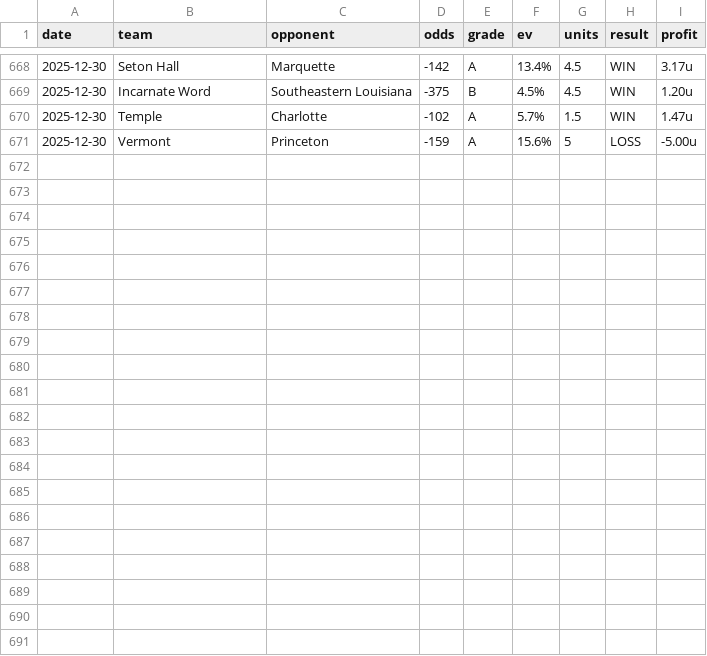
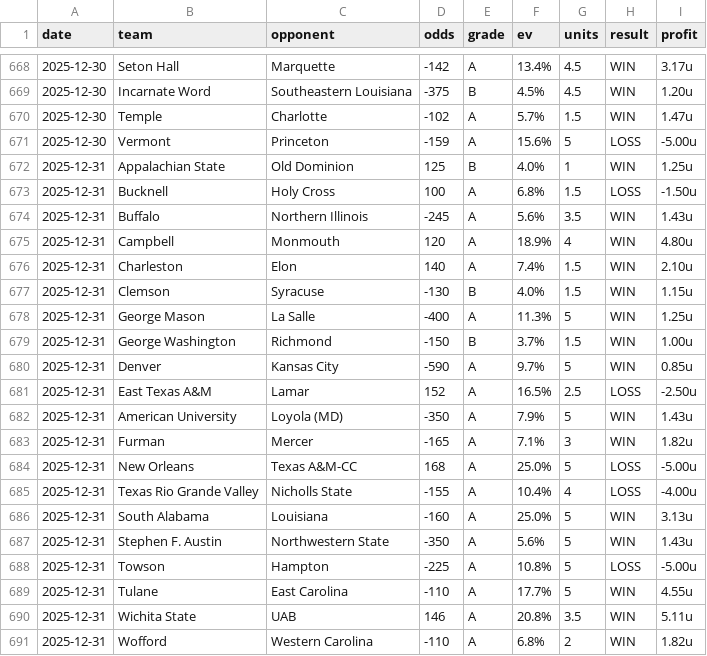
Before and after one commit to dpk1212/nhl-savant, a CSV file: public/data/cbb-picks-completed.csv, drawn as a sheet; only a part is shown, gaps mark what is left out; the diff names each change by its address in the sheet, - before the commit and + after, or states it on an @@ line.

```diff
--- a/public/data/cbb-picks-completed.csv
+++ b/public/data/cbb-picks-completed.csv
+row 672: 2025-12-31 | Appalachian State | Old Dominion | 125 | B | 4.0% | 1 | WIN | 1.25u
+row 673: 2025-12-31 | Bucknell | Holy Cross | 100 | A | 6.8% | 1.5 | LOSS | -1.50u
+row 674: 2025-12-31 | Buffalo | Northern Illinois | -245 | A | 5.6% | 3.5 | WIN | 1.43u
+row 675: 2025-12-31 | Campbell | Monmouth | 120 | A | 18.9% | 4 | WIN | 4.80u
+row 676: 2025-12-31 | Charleston | Elon | 140 | A | 7.4% | 1.5 | WIN | 2.10u
+row 677: 2025-12-31 | Clemson | Syracuse | -130 | B | 4.0% | 1.5 | WIN | 1.15u
+row 678: 2025-12-31 | George Mason | La Salle | -400 | A | 11.3% | 5 | WIN | 1.25u
+row 679: 2025-12-31 | George Washington | Richmond | -150 | B | 3.7% | 1.5 | WIN | 1.00u
+row 680: 2025-12-31 | Denver | Kansas City | -590 | A | 9.7% | 5 | WIN | 0.85u
+row 681: 2025-12-31 | East Texas A&M | Lamar | 152 | A | 16.5% | 2.5 | LOSS | -2.50u
+row 682: 2025-12-31 | American University | Loyola (MD) | -350 | A | 7.9% | 5 | WIN | 1.43u
+row 683: 2025-12-31 | Furman | Mercer | -165 | A | 7.1% | 3 | WIN | 1.82u
+row 684: 2025-12-31 | New Orleans | Texas A&M-CC | 168 | A | 25.0% | 5 | LOSS | -5.00u
+row 685: 2025-12-31 | Texas Rio Grande Valley | Nicholls State | -155 | A | 10.4% | 4 | LOSS | -4.00u
+row 686: 2025-12-31 | South Alabama | Louisiana | -160 | A | 25.0% | 5 | WIN | 3.13u
+row 687: 2025-12-31 | Stephen F. Austin | Northwestern State | -350 | A | 5.6% | 5 | WIN | 1.43u
+row 688: 2025-12-31 | Towson | Hampton | -225 | A | 10.8% | 5 | LOSS | -5.00u
+row 689: 2025-12-31 | Tulane | East Carolina | -110 | A | 17.7% | 5 | WIN | 4.55u
+row 690: 2025-12-31 | Wichita State | UAB | 146 | A | 20.8% | 3.5 | WIN | 5.11u
+row 691: 2025-12-31 | Wofford | Western Carolina | -110 | A | 6.8% | 2 | WIN | 1.82u
```
Also changed, not shown: public/data/nhl-picks-completed.csv, 1 other file.
